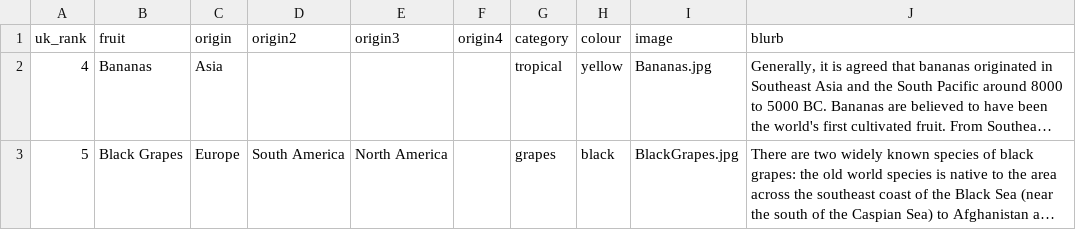
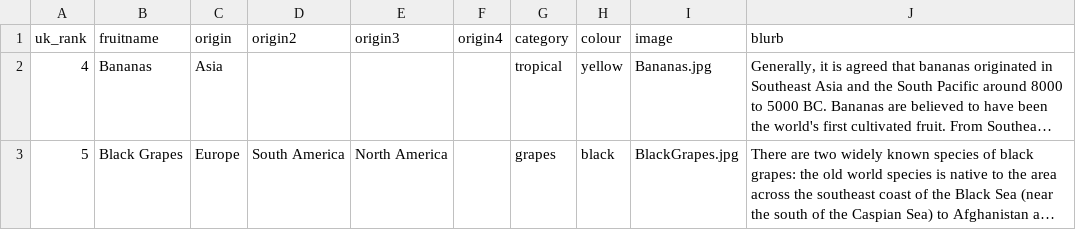
Before and after one commit to drmikeuk/oldfruits, a CSV file: _data/fruits.csv, drawn as a sheet; only a part is shown; long unchanged cells end in …; the diff names each change by its address in the sheet, - before the commit and + after, or states it on an @@ line.

Commit message:
add links to home (just based on id aka uk_rank)

```diff
--- a/_data/fruits.csv
+++ b/_data/fruits.csv
-B1: fruit
+B1: fruitname
```
Also changed, not shown: 18 other files.
